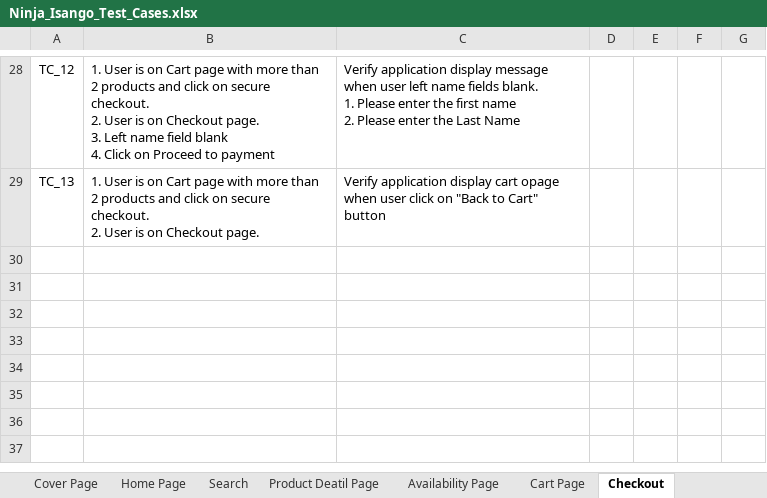
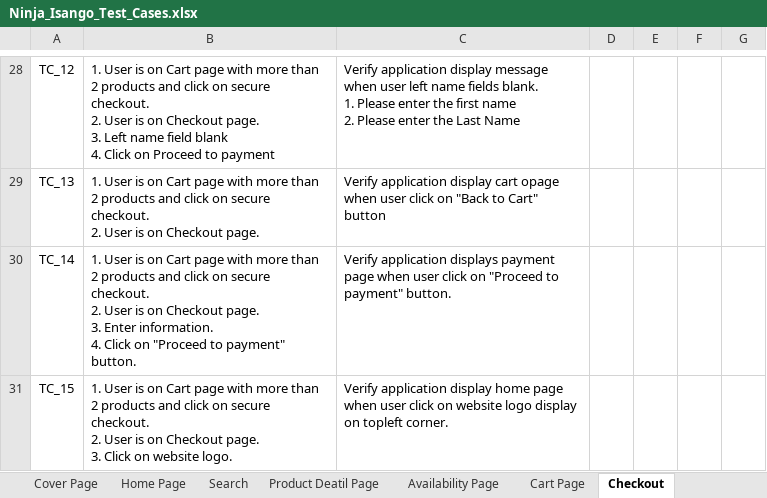
Before and after one commit to shivamtiwari/QA-Docs, an Excel workbook: Updated TestCases/Ninja/Regression TestCases/Ninja_Isango_Test_Cases.xlsx, sheet Checkout, drawn as a sheet; only a part is shown, gaps mark what is left out; values as stored, in another font and other column widths than the file's, no borders; charts and pictures not drawn; ↵ is a line break in a cell; the diff names each change by its address in the sheet, - before the commit and + after, or states it on an @@ line.

```diff
--- a/Updated TestCases/Ninja/Regression TestCases/Ninja_Isango_Test_Cases.xlsx (sheet Checkout)
+++ b/Updated TestCases/Ninja/Regression TestCases/Ninja_Isango_Test_Cases.xlsx (sheet Checkout)
+row 30: TC_14 | 1. User is on Cart page with more than 2 products and click on secure checkout. ↵ 2. User is on Checkout page. ↵ 3. Enter information. ↵ 4. Click on "Proceed to payment" button. | Verify application displays payment page when user click on "Proceed to payment" button.
+row 31: TC_15 | 1. User is on Cart page with more than 2 products and click on secure checkout. ↵ 2. User is on Checkout page. ↵ 3. Click on website logo. | Verify application display home page when user click on website logo display on topleft corner.
```
Also changed, not shown: sheet Cover Page, other sheet tabs, charts or pictures, 6 other files.
